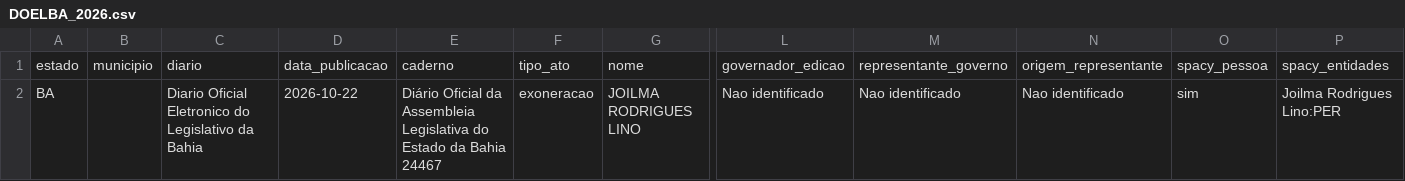
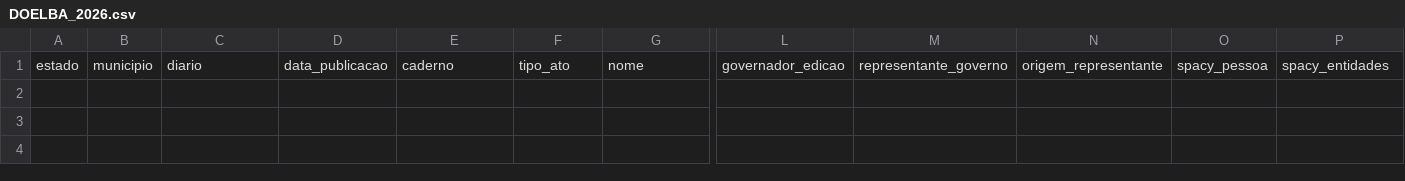
Before and after one commit to 0rakul0/exoneracoes_nomeacoes_dou, a CSV file: saida/BA/DOELBA_2026.csv, drawn as a sheet; only a part is shown, gaps mark what is left out; rows hold the shown columns only; the diff names each change by its address in the sheet, - before the commit and + after, or states it on an @@ line.

```diff
--- a/saida/BA/DOELBA_2026.csv
+++ b/saida/BA/DOELBA_2026.csv
-row 2: BA |  | Diario Oficial Eletronico do Legislativo da Bahia | 2026-10-22 | Diário Oficial da Assembleia Legislativa do Estado da Bahia 24467 | exoneracao | JOILMA RODRIGUES LINO | Nao identificado | Nao identificado | Nao identificado | sim | Joilma Rodrigues Lino:PER
```
Also changed, not shown: saida/CE/DOECE_2026.csv, saida/DF/DODF_2026.csv, 16 other files.
